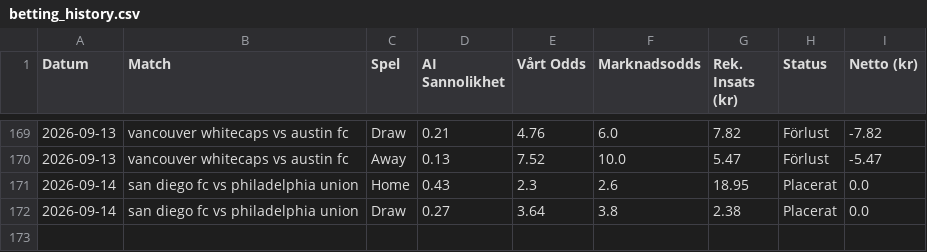
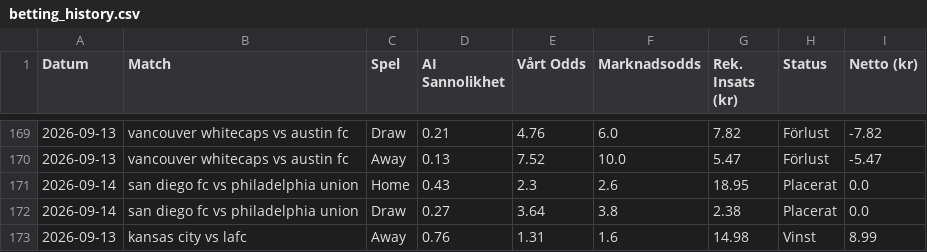
Before and after one commit to bjorndalman/website, a CSV file: data/betting_history.csv, drawn as a sheet; only a part is shown, gaps mark what is left out.

Commit message:
🏆 Automatisk synk: Ny bot-data och JSON-filer

```diff
--- a/data/betting_history.csv
+++ b/data/betting_history.csv
@@ -172 +172,2 @@ Datum,Match,Spel,AI Sannolikhet,Vårt Odds,Marknadsodds,Rek. Insats (kr),Status,
 2026-09-14,san diego fc vs philadelphia union,Draw,0.27,3.64,3.8,2.38,Placerat,0.0
+2026-09-13,kansas city vs lafc,Away,0.76,1.31,1.6,14.98,Vinst,8.99
```
Also changed, not shown: 2 other files.
